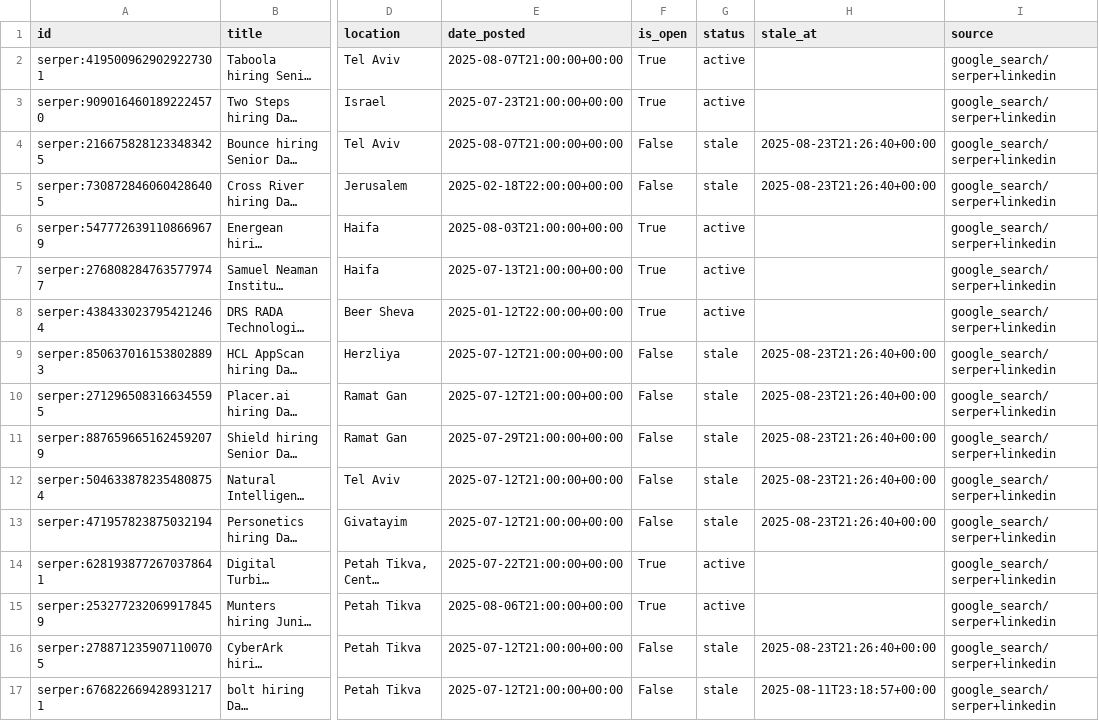
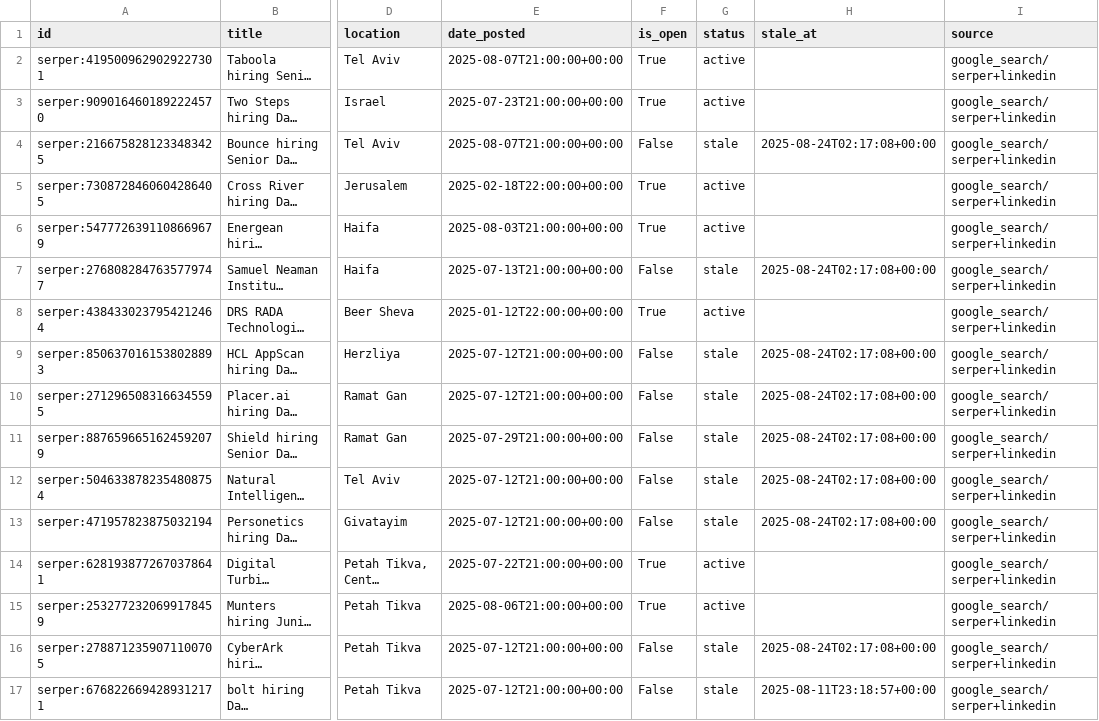
Before and after one commit to mayabreslauer/Data-Scientist-Positions, a CSV file: merged_jobs.csv, drawn as a sheet; only a part is shown, gaps mark what is left out; long unchanged cells end in …; the diff covers the shown part only; the diff names each change by its address in the sheet, - before the commit and + after, or states it on an @@ line.

```diff
--- a/merged_jobs.csv
+++ b/merged_jobs.csv
-H4 (stale_at): 2025-08-23T21:26:40+00:00
+H4 (stale_at): 2025-08-24T02:17:08+00:00
-F5 (is_open): False
+F5 (is_open): True
-G5 (status): stale
+G5 (status): active
-H5 (stale_at): 2025-08-23T21:26:40+00:00
+H5 (stale_at): (empty)
-F7 (is_open): True
+F7 (is_open): False
-G7 (status): active
+G7 (status): stale
-H7 (stale_at): (empty)
+H7 (stale_at): 2025-08-24T02:17:08+00:00
-H9:H13 (stale_at): 2025-08-23T21:26:40+00:00
+H9:H13 (stale_at): 2025-08-24T02:17:08+00:00
-H16 (stale_at): 2025-08-23T21:26:40+00:00
+H16 (stale_at): 2025-08-24T02:17:08+00:00
```
Also changed, not shown: 3 added rows, 2 removed rows and 82 edited cells elsewhere in this file.
